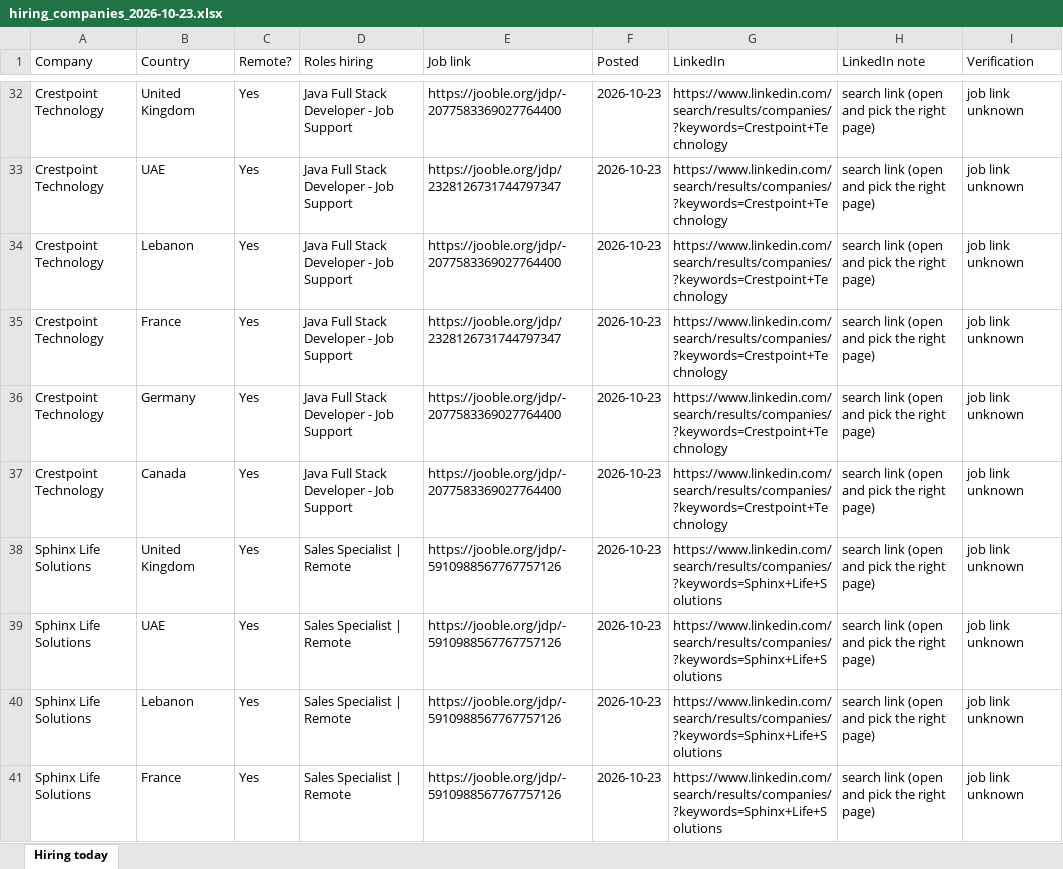
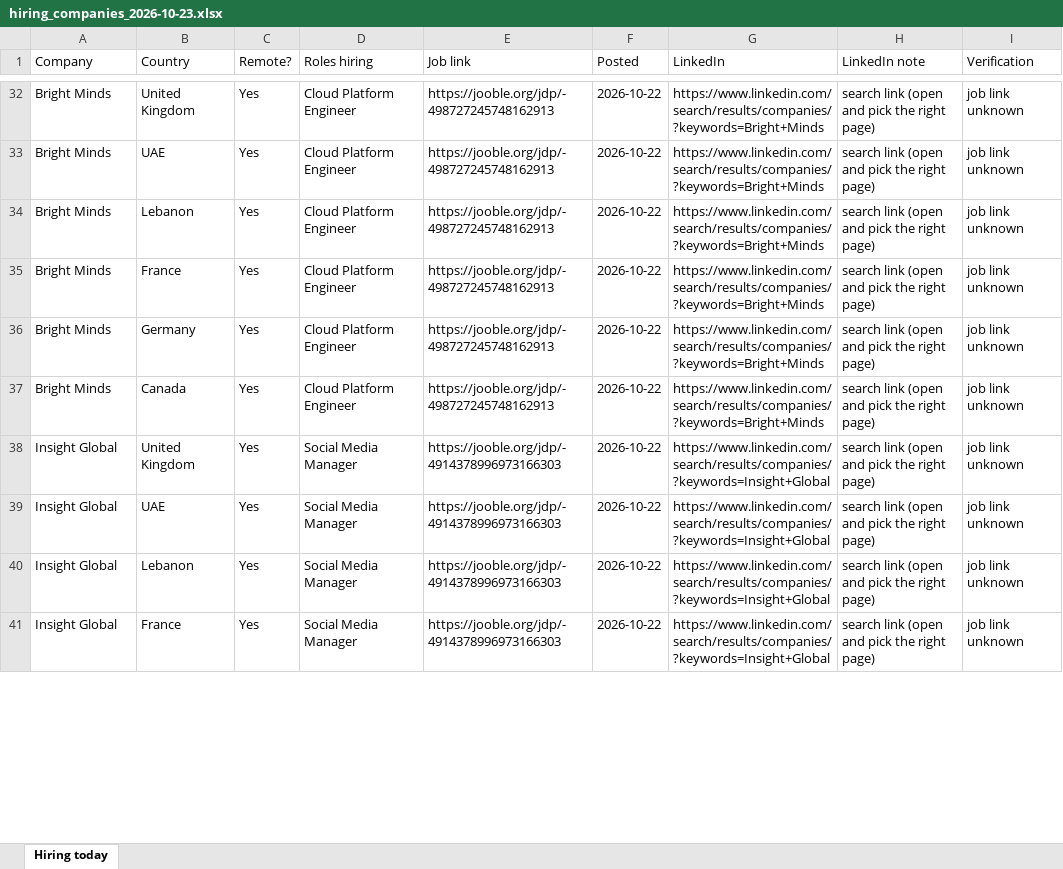
Before and after one commit to jameson-T/hiring-leads, an Excel workbook: hiring_companies_2026-10-23.xlsx, sheet Hiring today, drawn as a sheet; only a part is shown, gaps mark what is left out; values as stored, in another font and other column widths than the file's, no borders; the diff covers the shown part only; the diff names each change by its address in the sheet, - before the commit and + after, or states it on an @@ line.

Commit message:
Hiring leads 2026-10-23

```diff
--- a/hiring_companies_2026-10-23.xlsx (sheet Hiring today)
+++ b/hiring_companies_2026-10-23.xlsx (sheet Hiring today)
-A32:A37 (Company): Crestpoint Technology
+A32:A37 (Company): Bright Minds
-D32:D37 (Roles hiring): Java Full Stack Developer - Job Support
+D32:D37 (Roles hiring): Cloud Platform Engineer
-E32 (Job link): https://jooble.org/jdp/-2077583369027764400
+E32 (Job link): https://jooble.org/jdp/-498727245748162913
-F32:F41 (Posted): 2026-10-23
+F32:F41 (Posted): 2026-10-22
-G32:G37 (LinkedIn): https://www.linkedin.com/search/results/companies/?keywords=Crestpoint+Technology
+G32:G37 (LinkedIn): https://www.linkedin.com/search/results/companies/?keywords=Bright+Minds
-E33 (Job link): https://jooble.org/jdp/2328126731744797347
+E33 (Job link): https://jooble.org/jdp/-498727245748162913
-E34 (Job link): https://jooble.org/jdp/-2077583369027764400
+E34 (Job link): https://jooble.org/jdp/-498727245748162913
-E35 (Job link): https://jooble.org/jdp/2328126731744797347
+E35 (Job link): https://jooble.org/jdp/-498727245748162913
-E36:E37 (Job link): https://jooble.org/jdp/-2077583369027764400
+E36:E37 (Job link): https://jooble.org/jdp/-498727245748162913
-A38:A41 (Company): Sphinx Life Solutions
+A38:A41 (Company): Insight Global
-D38:D41 (Roles hiring): Sales Specialist | Remote
+D38:D41 (Roles hiring): Social Media Manager
-E38:E41 (Job link): https://jooble.org/jdp/-5910988567767757126
+E38:E41 (Job link): https://jooble.org/jdp/-4914378996973166303
-G38:G41 (LinkedIn): https://www.linkedin.com/search/results/companies/?keywords=Sphinx+Life+Solutions
+G38:G41 (LinkedIn): https://www.linkedin.com/search/results/companies/?keywords=Insight+Global
```
Also changed, not shown: 188 edited cells elsewhere in this sheet, 2 other files.
